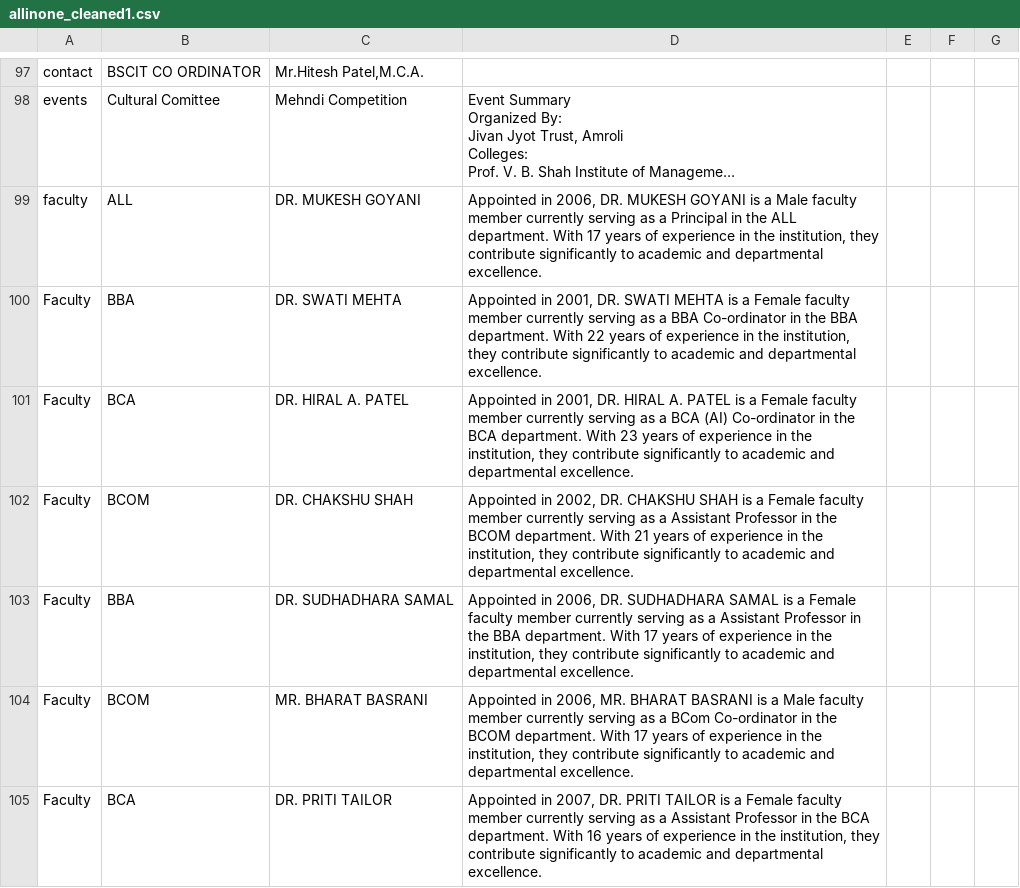
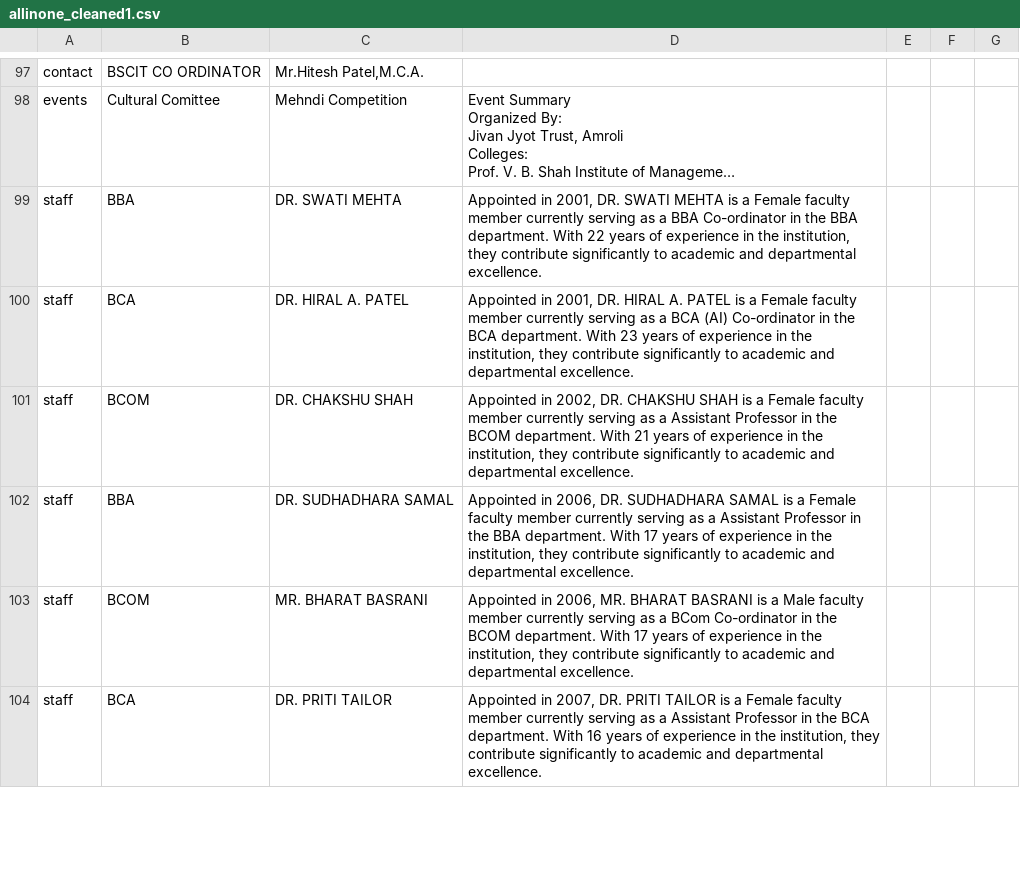
Before and after one commit to sbccas/amroli-ai-assist, a CSV file: allinone_cleaned1.csv, drawn as a sheet; only a part is shown, gaps mark what is left out; long unchanged cells end in …; removed rows and columns are numbered as before the commit, all else as after; the diff covers the shown part only; the diff names each change by its address in the sheet, - before the commit and + after, or states it on an @@ line.

Commit message:
Update allinone_cleaned1.csv

```diff
--- a/allinone_cleaned1.csv
+++ b/allinone_cleaned1.csv
-row 99: faculty | ALL | DR. MUKESH GOYANI | Appointed in 2006, DR. MUKESH GOYANI is a Male faculty member currently serving as a Principal in the ALL department. With 17 years of experience in the institution, they contribute significantly to academic and departmental excellence.
-A99:A104: Faculty
+A99:A104: staff
```
Also changed, not shown: 21 edited cells elsewhere in this file.
